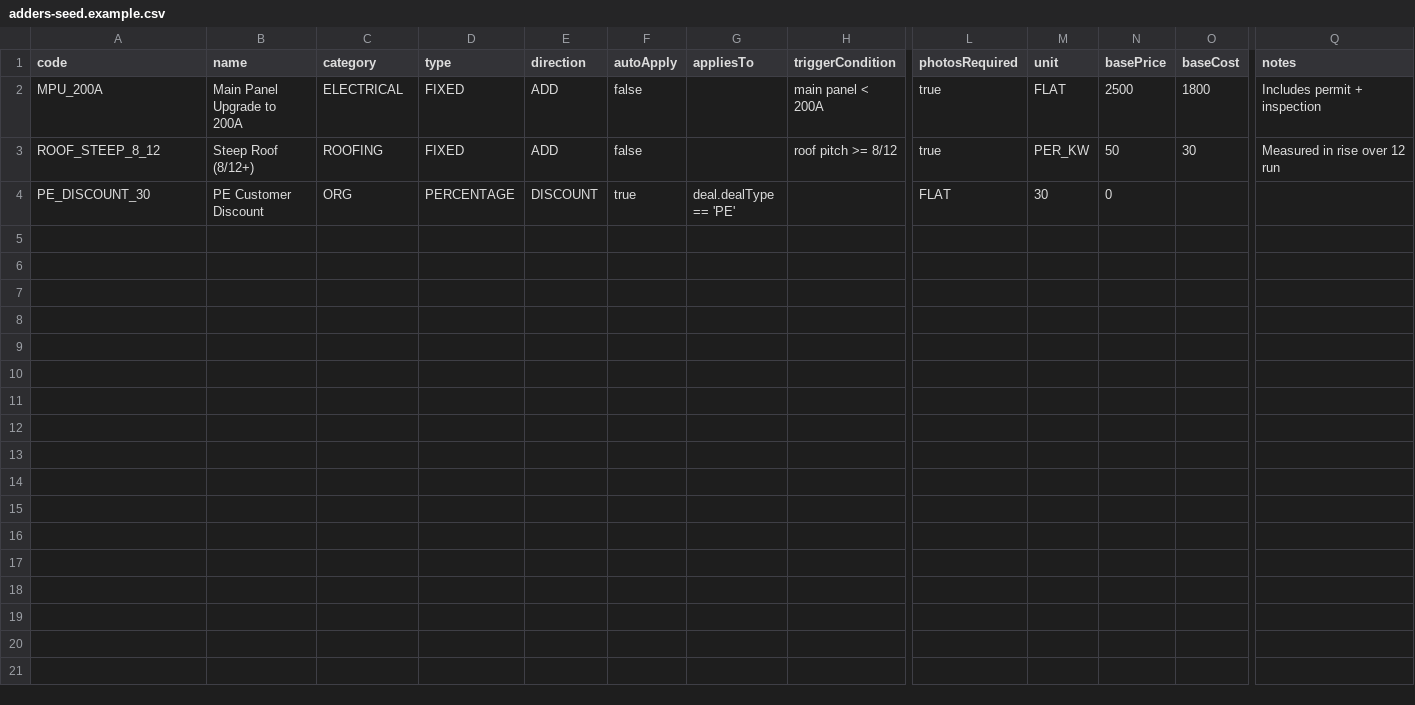
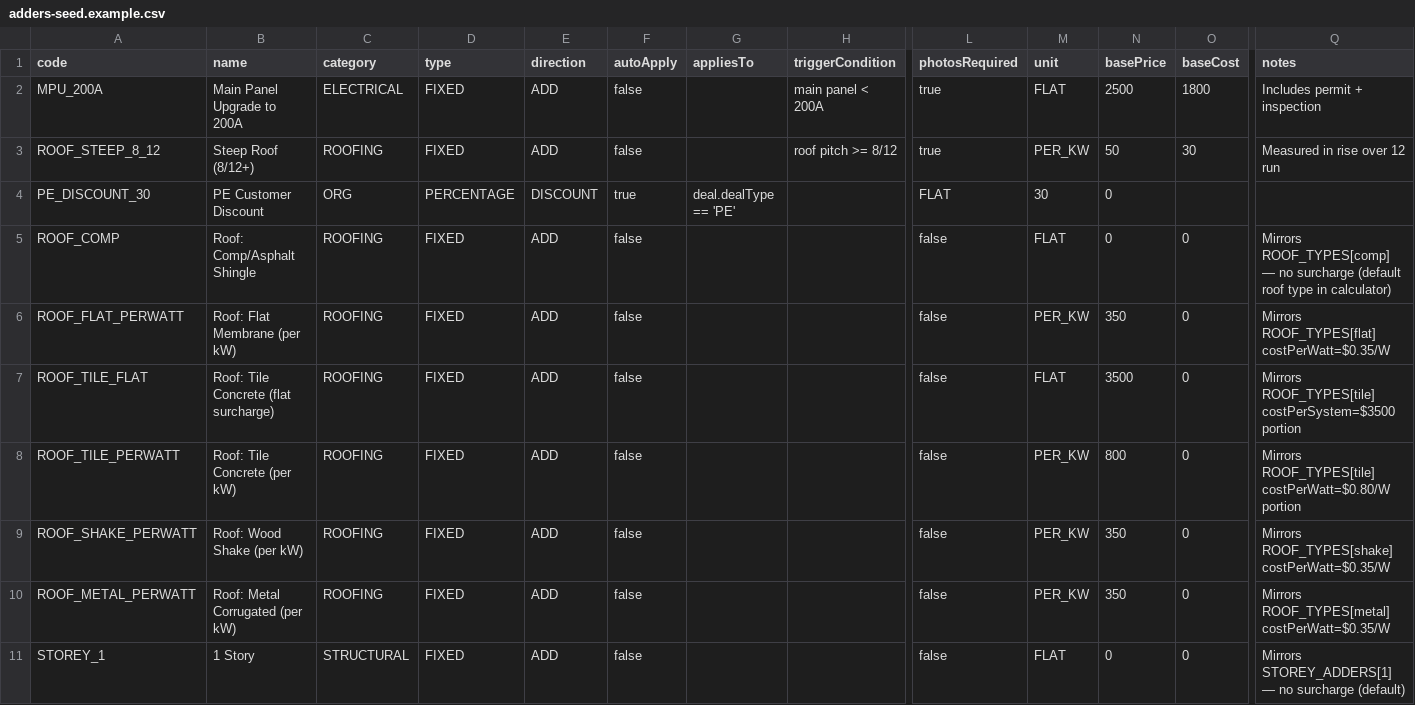
Before and after one commit to zachsrosen/pb-operations-suite, a CSV file: scripts/data/adders-seed.example.csv, drawn as a sheet; only a part is shown, gaps mark what is left out; rows hold the shown columns only; the diff covers the shown part only; the diff names each change by its address in the sheet, - before the commit and + after, or states it on an @@ line.

Commit message:
docs(adders): seed example CSV with roof/storey/pitch/ORG entries mirroring calculator

```diff
--- a/scripts/data/adders-seed.example.csv
+++ b/scripts/data/adders-seed.example.csv
+row 5: ROOF_COMP | Roof: Comp/Asphalt Shingle | ROOFING | FIXED | ADD | false |  |  | false | FLAT | 0 | 0 | Mirrors ROOF_TYPES[comp] — no surcharge (default roof type in calculator)
+row 6: ROOF_FLAT_PERWATT | Roof: Flat Membrane (per kW) | ROOFING | FIXED | ADD | false |  |  | false | PER_KW | 350 | 0 | Mirrors ROOF_TYPES[flat] costPerWatt=$0.35/W
+row 7: ROOF_TILE_FLAT | Roof: Tile Concrete (flat surcharge) | ROOFING | FIXED | ADD | false |  |  | false | FLAT | 3500 | 0 | Mirrors ROOF_TYPES[tile] costPerSystem=$3500 portion
+row 8: ROOF_TILE_PERWATT | Roof: Tile Concrete (per kW) | ROOFING | FIXED | ADD | false |  |  | false | PER_KW | 800 | 0 | Mirrors ROOF_TYPES[tile] costPerWatt=$0.80/W portion
+row 9: ROOF_SHAKE_PERWATT | Roof: Wood Shake (per kW) | ROOFING | FIXED | ADD | false |  |  | false | PER_KW | 350 | 0 | Mirrors ROOF_TYPES[shake] costPerWatt=$0.35/W
+row 10: ROOF_METAL_PERWATT | Roof: Metal Corrugated (per kW) | ROOFING | FIXED | ADD | false |  |  | false | PER_KW | 350 | 0 | Mirrors ROOF_TYPES[metal] costPerWatt=$0.35/W
+row 11: STOREY_1 | 1 Story | STRUCTURAL | FIXED | ADD | false |  |  | false | FLAT | 0 | 0 | Mirrors STOREY_ADDERS[1] — no surcharge (default)
```
Also changed, not shown: 7 added rows elsewhere in this file.
